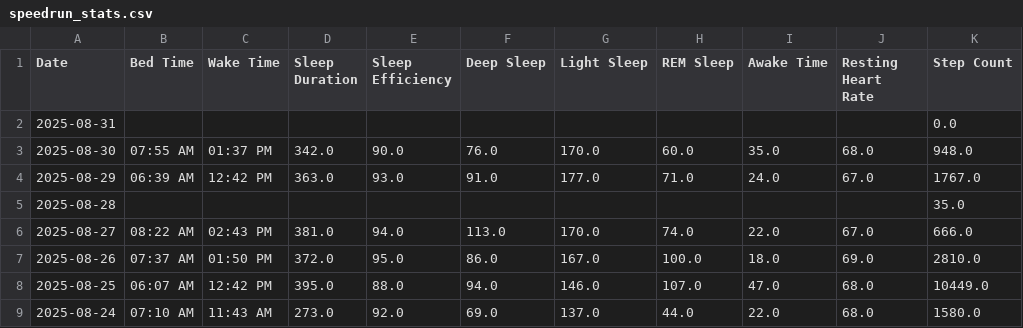
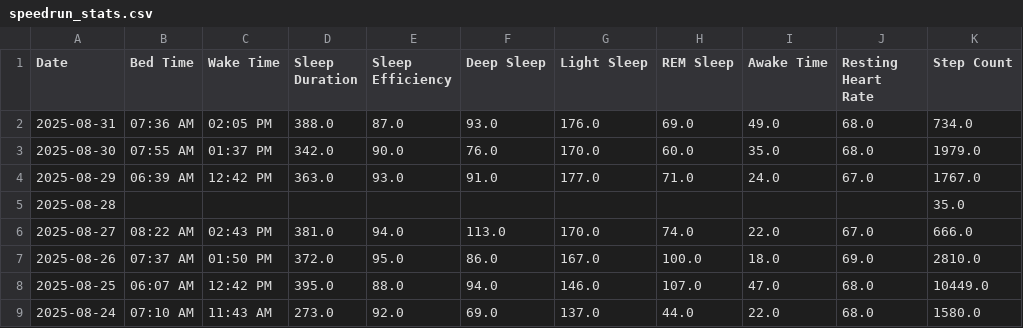
Before and after one commit to TeeLee987/gamingdays, a CSV file: speedrun_stats.csv, drawn as a sheet; only a part is shown.

Commit message:
Update Fitbit data

```diff
--- a/speedrun_stats.csv
+++ b/speedrun_stats.csv
@@ -1,4 +1,4 @@
 Date,Bed Time,Wake Time,Sleep Duration,Sleep Efficiency,Deep Sleep,Light Sleep,REM Sleep,Awake Time,Resting Heart Rate,Step Count
-2025-08-31,,,,,,,,,,0.0
-2025-08-30,07:55 AM,01:37 PM,342.0,90.0,76.0,170.0,60.0,35.0,68.0,948.0
+2025-08-31,07:36 AM,02:05 PM,388.0,87.0,93.0,176.0,69.0,49.0,68.0,734.0
+2025-08-30,07:55 AM,01:37 PM,342.0,90.0,76.0,170.0,60.0,35.0,68.0,1979.0
 2025-08-29,06:39 AM,12:42 PM,363.0,93.0,91.0,177.0,71.0,24.0,67.0,1767.0
```
